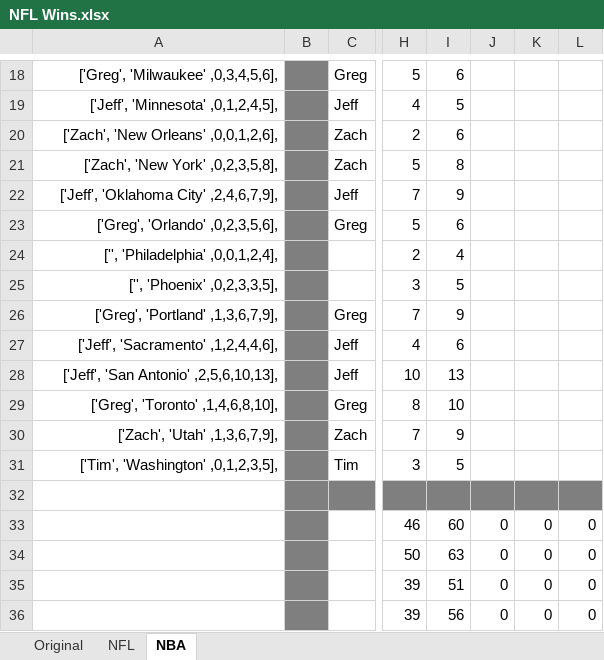
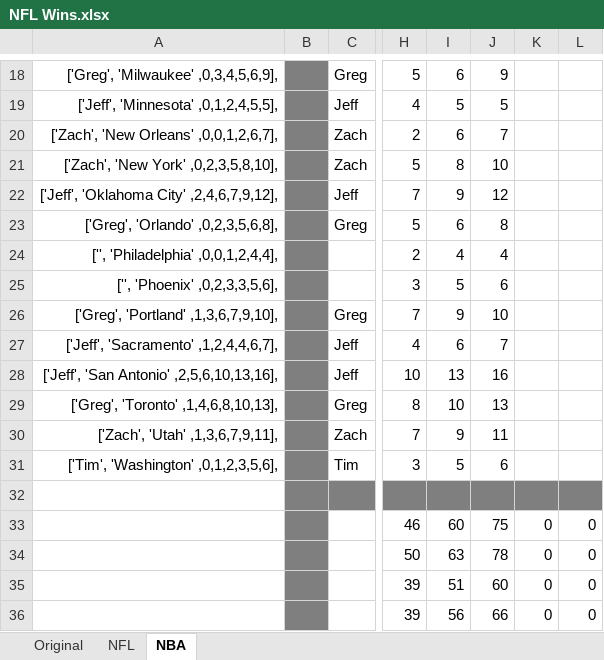
Before and after one commit to jeffmiller00/nfl_wins_league, an Excel workbook: NFL Wins.xlsx, sheet NBA, drawn as a sheet; only a part is shown, gaps mark what is left out; values as stored, in another font and other column widths than the file's, no borders; the diff covers the shown part only; the diff names each change by its address in the sheet, - before the commit and + after, or states it on an @@ line.

```diff
--- a/NFL Wins.xlsx (sheet NBA)
+++ b/NFL Wins.xlsx (sheet NBA)
-A18: ['Greg', 'Milwaukee' ,0,3,4,5,6],
+A18: ['Greg', 'Milwaukee' ,0,3,4,5,6,9],
-J18: (empty)
+J18: 9
-A19: ['Jeff', 'Minnesota' ,0,1,2,4,5],
+A19: ['Jeff', 'Minnesota' ,0,1,2,4,5,5],
-J19: (empty)
+J19: 5
-A20: ['Zach', 'New Orleans' ,0,0,1,2,6],
+A20: ['Zach', 'New Orleans' ,0,0,1,2,6,7],
-J20: (empty)
+J20: 7
-A21: ['Zach', 'New York' ,0,2,3,5,8],
+A21: ['Zach', 'New York' ,0,2,3,5,8,10],
-J21: (empty)
+J21: 10
-A22: ['Jeff', 'Oklahoma City' ,2,4,6,7,9],
+A22: ['Jeff', 'Oklahoma City' ,2,4,6,7,9,12],
-J22: (empty)
+J22: 12
-A23: ['Greg', 'Orlando' ,0,2,3,5,6],
+A23: ['Greg', 'Orlando' ,0,2,3,5,6,8],
-J23: (empty)
+J23: 8
-A24: ['', 'Philadelphia' ,0,0,1,2,4],
+A24: ['', 'Philadelphia' ,0,0,1,2,4,4],
-J24: (empty)
+J24: 4
-A25: ['', 'Phoenix' ,0,2,3,3,5],
+A25: ['', 'Phoenix' ,0,2,3,3,5,6],
-J25: (empty)
+J25: 6
-A26: ['Greg', 'Portland' ,1,3,6,7,9],
+A26: ['Greg', 'Portland' ,1,3,6,7,9,10],
-J26: (empty)
+J26: 10
-A27: ['Jeff', 'Sacramento' ,1,2,4,4,6],
+A27: ['Jeff', 'Sacramento' ,1,2,4,4,6,7],
-J27: (empty)
+J27: 7
-A28: ['Jeff', 'San Antonio' ,2,5,6,10,13],
+A28: ['Jeff', 'San Antonio' ,2,5,6,10,13,16],
-J28: (empty)
+J28: 16
-A29: ['Greg', 'Toronto' ,1,4,6,8,10],
+A29: ['Greg', 'Toronto' ,1,4,6,8,10,13],
-J29: (empty)
+J29: 13
-A30: ['Zach', 'Utah' ,1,3,6,7,9],
+A30: ['Zach', 'Utah' ,1,3,6,7,9,11],
-J30: (empty)
+J30: 11
-A31: ['Tim', 'Washington' ,0,1,2,3,5],
+A31: ['Tim', 'Washington' ,0,1,2,3,5,6],
-J31: (empty)
+J31: 6
-J33: 0
+J33: 75
-J34: 0
+J34: 78
-J35: 0
+J35: 60
-J36: 0
+J36: 66
```
Also changed, not shown: 32 edited cells elsewhere in this sheet, 1 other file.
